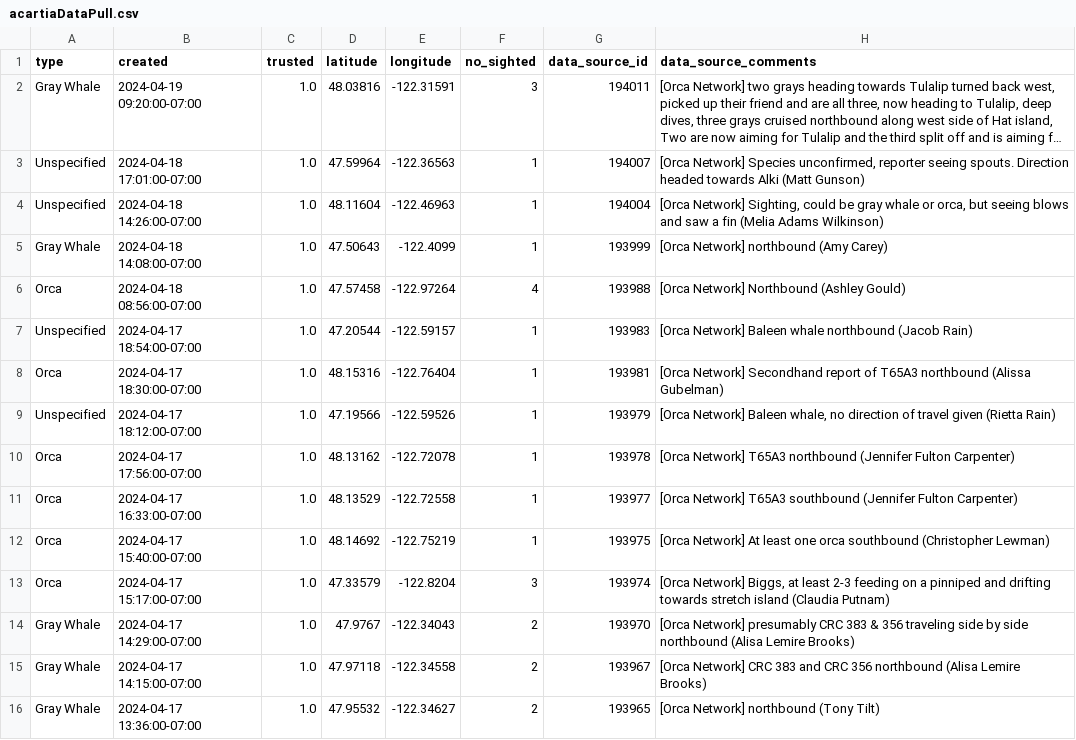
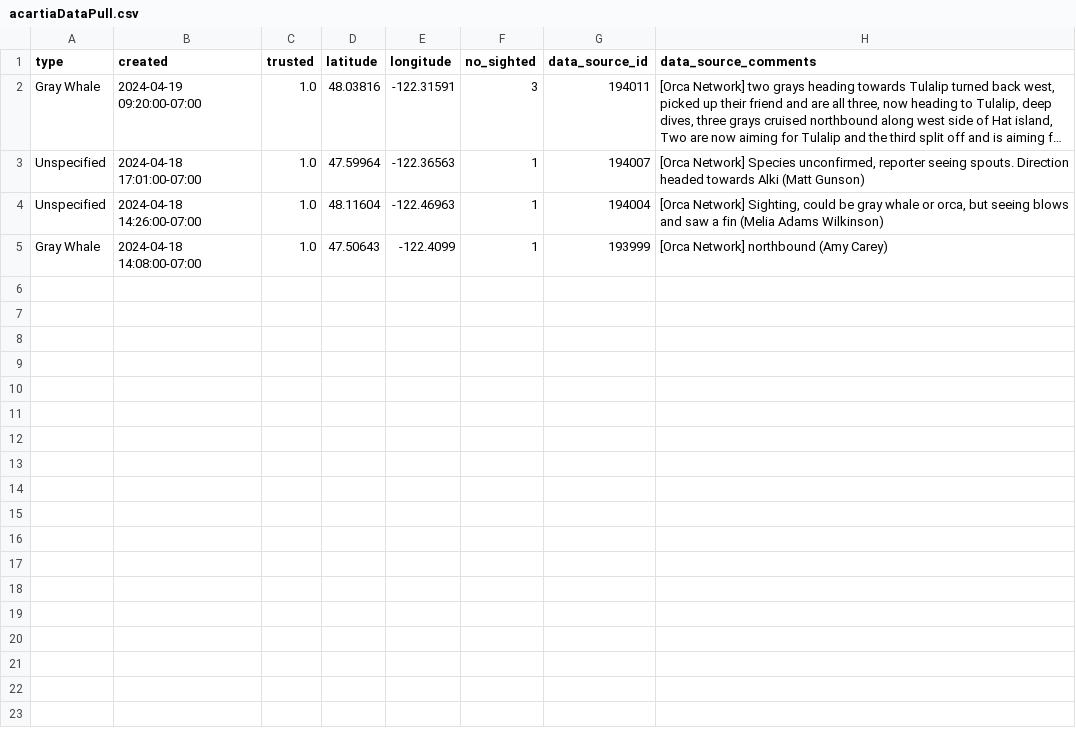
Before and after one commit to puzzledcherry/cetacean360, a CSV file: data/acartiaDataPull.csv, drawn as a sheet; long unchanged cells end in …; the diff names each change by its address in the sheet, - before the commit and + after, or states it on an @@ line.

```diff
--- a/data/acartiaDataPull.csv
+++ b/data/acartiaDataPull.csv
-row 6: Orca | 2024-04-18 08:56:00-07:00 | 1.0 | 47.57458 | -122.97264 | 4 | 193988 | [Orca Network] Northbound (Ashley Gould)
-row 7: Unspecified | 2024-04-17 18:54:00-07:00 | 1.0 | 47.20544 | -122.59157 | 1 | 193983 | [Orca Network] Baleen whale northbound (Jacob Rain)
-row 8: Orca | 2024-04-17 18:30:00-07:00 | 1.0 | 48.15316 | -122.76404 | 1 | 193981 | [Orca Network] Secondhand report of T65A3 northbound (Alissa Gubelman)
-row 9: Unspecified | 2024-04-17 18:12:00-07:00 | 1.0 | 47.19566 | -122.59526 | 1 | 193979 | [Orca Network] Baleen whale, no direction of travel given (Rietta Rain)
-row 10: Orca | 2024-04-17 17:56:00-07:00 | 1.0 | 48.13162 | -122.72078 | 1 | 193978 | [Orca Network] T65A3 northbound (Jennifer Fulton Carpenter)
-row 11: Orca | 2024-04-17 16:33:00-07:00 | 1.0 | 48.13529 | -122.72558 | 1 | 193977 | [Orca Network] T65A3 southbound (Jennifer Fulton Carpenter)
-row 12: Orca | 2024-04-17 15:40:00-07:00 | 1.0 | 48.14692 | -122.75219 | 1 | 193975 | [Orca Network] At least one orca southbound (Christopher Lewman)
-row 13: Orca | 2024-04-17 15:17:00-07:00 | 1.0 | 47.33579 | -122.8204 | 3 | 193974 | [Orca Network] Biggs, at least 2-3 feeding on a pinniped and drifting towards stretch island (Claudia Putnam)
-row 14: Gray Whale | 2024-04-17 14:29:00-07:00 | 1.0 | 47.9767 | -122.34043 | 2 | 193970 | [Orca Network] presumably CRC 383 & 356 traveling side by side northbound (Alisa Lemire Brooks)
-row 15: Gray Whale | 2024-04-17 14:15:00-07:00 | 1.0 | 47.97118 | -122.34558 | 2 | 193967 | [Orca Network] CRC 383 and CRC 356 northbound (Alisa Lemire Brooks)
-row 16: Gray Whale | 2024-04-17 13:36:00-07:00 | 1.0 | 47.95532 | -122.34627 | 2 | 193965 | [Orca Network] northbound (Tony Tilt)
```
Also changed, not shown: data/connectedSightings.csv, 2 other files.
